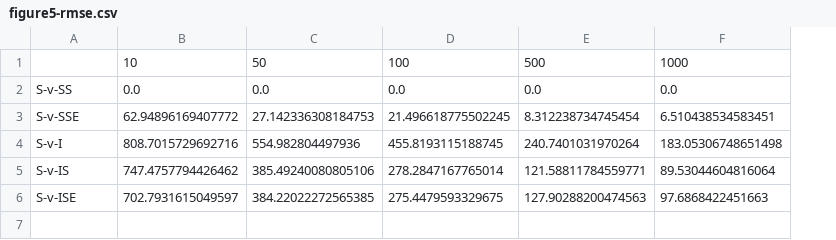
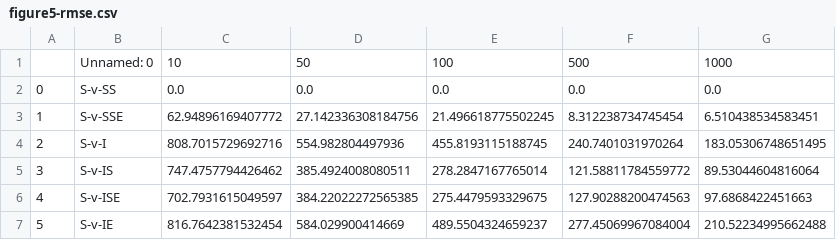
Before and after one commit to petrelharp/num_edges, a CSV file: figure-data/figure5-rmse.csv, drawn as a sheet; addresses are those after the commit; the diff names each change by its address in the sheet, - before the commit and + after, or states it on an @@ line.

```diff
--- a/figure-data/figure5-rmse.csv
+++ b/figure-data/figure5-rmse.csv
+column A, rows 2-6: 0 | 1 | 2 | 3 | 4
-B1: (empty)
+B1: Unnamed: 0
-D3: 27.142336308184753
+D3: 27.142336308184756
-G4: 183.05306748651498
+G4: 183.05306748651495
-D5: 385.49240080805106
+D5: 385.4924008080511
-F5: 121.58811784559771
+F5: 121.58811784559772
+row 7: 5 | S-v-IE | 816.7642381532454 | 584.029900414669 | 489.5504324659237 | 277.45069967084004 | 210.52234995662488
```
Also changed, not shown: figure-data/figure5-dissimilarity-over-length.csv, figure-data/figure5-dissimilarity.csv, 8 other files.
